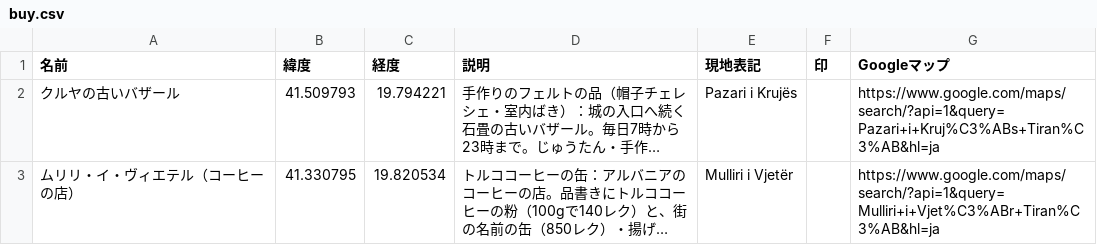
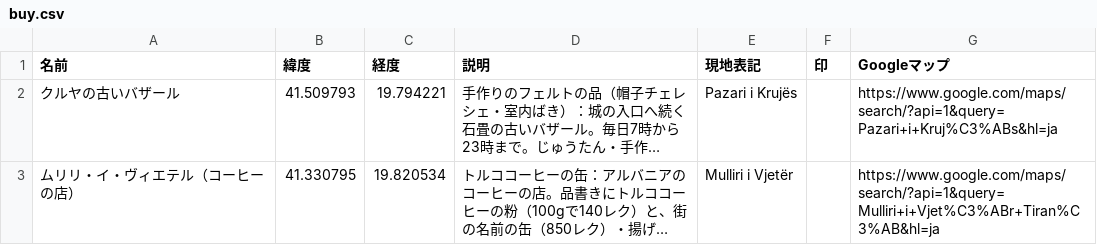
Before and after one commit to Ayato-kosaka/live-streaming, a CSV file: python/data/guide/albania/tirana/mymaps/buy.csv, drawn as a sheet; long unchanged cells end in …; the diff names each change by its address in the sheet, - before the commit and + after, or states it on an @@ line.

```diff
--- a/python/data/guide/albania/tirana/mymaps/buy.csv
+++ b/python/data/guide/albania/tirana/mymaps/buy.csv
-G2 (Googleマップ): https://www.google.com/maps/search/?api=1&query=Pazari+i+Kruj%C3%ABs+Tiran%C3%AB&hl=ja
+G2 (Googleマップ): https://www.google.com/maps/search/?api=1&query=Pazari+i+Kruj%C3%ABs&hl=ja
```
Also changed, not shown: python/data/guide/albania/tirana/mymaps/eat.csv, python/data/guide/albania/tirana/mymaps/see.csv, 5 other files.
